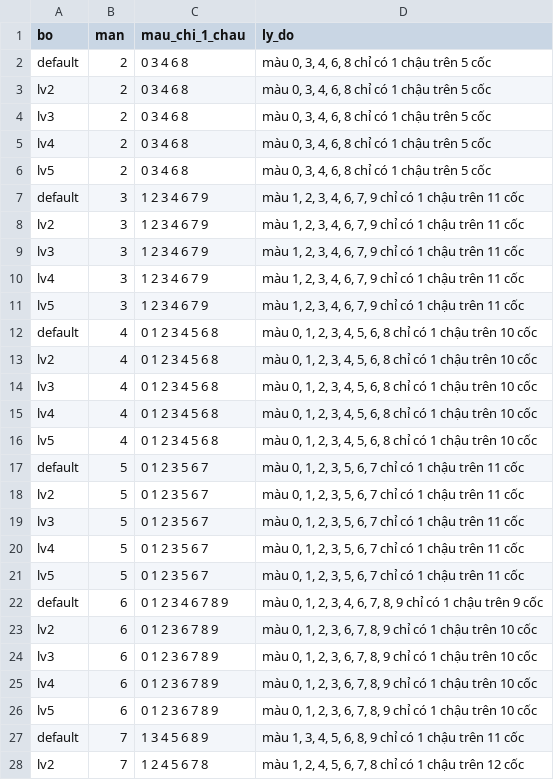
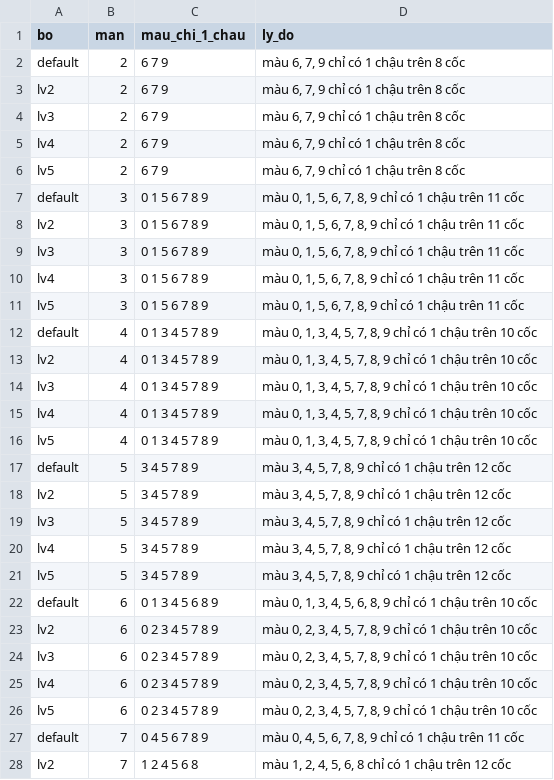
Before and after one commit to Bicuti05/GodotProject, a CSV file: levels/sweet_rope_B/reports/bao_cao_AB_bonus_tiem_nang.csv, drawn as a sheet; only a part is shown; the diff covers the shown part only.

```diff
--- a/levels/sweet_rope_B/reports/bao_cao_AB_bonus_tiem_nang.csv
+++ b/levels/sweet_rope_B/reports/bao_cao_AB_bonus_tiem_nang.csv
@@ -1,28 +1,28 @@
 bo,man,mau_chi_1_chau,ly_do
-default,2,0 3 4 6 8,"màu 0, 3, 4, 6, 8 chỉ có 1 chậu trên 5 cốc"
-lv2,2,0 3 4 6 8,"màu 0, 3, 4, 6, 8 chỉ có 1 chậu trên 5 cốc"
-lv3,2,0 3 4 6 8,"màu 0, 3, 4, 6, 8 chỉ có 1 chậu trên 5 cốc"
-lv4,2,0 3 4 6 8,"màu 0, 3, 4, 6, 8 chỉ có 1 chậu trên 5 cốc"
-lv5,2,0 3 4 6 8,"màu 0, 3, 4, 6, 8 chỉ có 1 chậu trên 5 cốc"
-default,3,1 2 3 4 6 7 9,"màu 1, 2, 3, 4, 6, 7, 9 chỉ có 1 chậu trên 11 cốc"
-lv2,3,1 2 3 4 6 7 9,"màu 1, 2, 3, 4, 6, 7, 9 chỉ có 1 chậu trên 11 cốc"
-lv3,3,1 2 3 4 6 7 9,"màu 1, 2, 3, 4, 6, 7, 9 chỉ có 1 chậu trên 11 cốc"
-lv4,3,1 2 3 4 6 7 9,"màu 1, 2, 3, 4, 6, 7, 9 chỉ có 1 chậu trên 11 cốc"
-lv5,3,1 2 3 4 6 7 9,"màu 1, 2, 3, 4, 6, 7, 9 chỉ có 1 chậu trên 11 cốc"
-default,4,0 1 2 3 4 5 6 8,"màu 0, 1, 2, 3, 4, 5, 6, 8 chỉ có 1 chậu trên 10 cốc"
-lv2,4,0 1 2 3 4 5 6 8,"màu 0, 1, 2, 3, 4, 5, 6, 8 chỉ có 1 chậu trên 10 cốc"
-lv3,4,0 1 2 3 4 5 6 8,"màu 0, 1, 2, 3, 4, 5, 6, 8 chỉ có 1 chậu trên 10 cốc"
-lv4,4,0 1 2 3 4 5 6 8,"màu 0, 1, 2, 3, 4, 5, 6, 8 chỉ có 1 chậu trên 10 cốc"
-lv5,4,0 1 2 3 4 5 6 8,"màu 0, 1, 2, 3, 4, 5, 6, 8 chỉ có 1 chậu trên 10 cốc"
-default,5,0 1 2 3 5 6 7,"màu 0, 1, 2, 3, 5, 6, 7 chỉ có 1 chậu trên 11 cốc"
-lv2,5,0 1 2 3 5 6 7,"màu 0, 1, 2, 3, 5, 6, 7 chỉ có 1 chậu trên 11 cốc"
-lv3,5,0 1 2 3 5 6 7,"màu 0, 1, 2, 3, 5, 6, 7 chỉ có 1 chậu trên 11 cốc"
-lv4,5,0 1 2 3 5 6 7,"màu 0, 1, 2, 3, 5, 6, 7 chỉ có 1 chậu trên 11 cốc"
-lv5,5,0 1 2 3 5 6 7,"màu 0, 1, 2, 3, 5, 6, 7 chỉ có 1 chậu trên 11 cốc"
-default,6,0 1 2 3 4 6 7 8 9,"màu 0, 1, 2, 3, 4, 6, 7, 8, 9 chỉ có 1 chậu trên 9 cốc"
-lv2,6,0 1 2 3 6 7 8 9,"màu 0, 1, 2, 3, 6, 7, 8, 9 chỉ có 1 chậu trên 10 cốc"
-lv3,6,0 1 2 3 6 7 8 9,"màu 0, 1, 2, 3, 6, 7, 8, 9 chỉ có 1 chậu trên 10 cốc"
-lv4,6,0 1 2 3 6 7 8 9,"màu 0, 1, 2, 3, 6, 7, 8, 9 chỉ có 1 chậu trên 10 cốc"
-lv5,6,0 1 2 3 6 7 8 9,"màu 0, 1, 2, 3, 6, 7, 8, 9 chỉ có 1 chậu trên 10 cốc"
-default,7,1 3 4 5 6 8 9,"màu 1, 3, 4, 5, 6, 8, 9 chỉ có 1 chậu trên 11 cốc"
-lv2,7,1 2 4 5 6 7 8,"màu 1, 2, 4, 5, 6, 7, 8 chỉ có 1 chậu trên 12 cốc"
+default,2,6 7 9,"màu 6, 7, 9 chỉ có 1 chậu trên 8 cốc"
+lv2,2,6 7 9,"màu 6, 7, 9 chỉ có 1 chậu trên 8 cốc"
+lv3,2,6 7 9,"màu 6, 7, 9 chỉ có 1 chậu trên 8 cốc"
+lv4,2,6 7 9,"màu 6, 7, 9 chỉ có 1 chậu trên 8 cốc"
+lv5,2,6 7 9,"màu 6, 7, 9 chỉ có 1 chậu trên 8 cốc"
+default,3,0 1 5 6 7 8 9,"màu 0, 1, 5, 6, 7, 8, 9 chỉ có 1 chậu trên 11 cốc"
+lv2,3,0 1 5 6 7 8 9,"màu 0, 1, 5, 6, 7, 8, 9 chỉ có 1 chậu trên 11 cốc"
+lv3,3,0 1 5 6 7 8 9,"màu 0, 1, 5, 6, 7, 8, 9 chỉ có 1 chậu trên 11 cốc"
+lv4,3,0 1 5 6 7 8 9,"màu 0, 1, 5, 6, 7, 8, 9 chỉ có 1 chậu trên 11 cốc"
+lv5,3,0 1 5 6 7 8 9,"màu 0, 1, 5, 6, 7, 8, 9 chỉ có 1 chậu trên 11 cốc"
+default,4,0 1 3 4 5 7 8 9,"màu 0, 1, 3, 4, 5, 7, 8, 9 chỉ có 1 chậu trên 10 cốc"
+lv2,4,0 1 3 4 5 7 8 9,"màu 0, 1, 3, 4, 5, 7, 8, 9 chỉ có 1 chậu trên 10 cốc"
+lv3,4,0 1 3 4 5 7 8 9,"màu 0, 1, 3, 4, 5, 7, 8, 9 chỉ có 1 chậu trên 10 cốc"
+lv4,4,0 1 3 4 5 7 8 9,"màu 0, 1, 3, 4, 5, 7, 8, 9 chỉ có 1 chậu trên 10 cốc"
+lv5,4,0 1 3 4 5 7 8 9,"màu 0, 1, 3, 4, 5, 7, 8, 9 chỉ có 1 chậu trên 10 cốc"
+default,5,3 4 5 7 8 9,"màu 3, 4, 5, 7, 8, 9 chỉ có 1 chậu trên 12 cốc"
+lv2,5,3 4 5 7 8 9,"màu 3, 4, 5, 7, 8, 9 chỉ có 1 chậu trên 12 cốc"
+lv3,5,3 4 5 7 8 9,"màu 3, 4, 5, 7, 8, 9 chỉ có 1 chậu trên 12 cốc"
+lv4,5,3 4 5 7 8 9,"màu 3, 4, 5, 7, 8, 9 chỉ có 1 chậu trên 12 cốc"
+lv5,5,3 4 5 7 8 9,"màu 3, 4, 5, 7, 8, 9 chỉ có 1 chậu trên 12 cốc"
+default,6,0 1 3 4 5 6 8 9,"màu 0, 1, 3, 4, 5, 6, 8, 9 chỉ có 1 chậu trên 10 cốc"
+lv2,6,0 2 3 4 5 7 8 9,"màu 0, 2, 3, 4, 5, 7, 8, 9 chỉ có 1 chậu trên 10 cốc"
+lv3,6,0 2 3 4 5 7 8 9,"màu 0, 2, 3, 4, 5, 7, 8, 9 chỉ có 1 chậu trên 10 cốc"
+lv4,6,0 2 3 4 5 7 8 9,"màu 0, 2, 3, 4, 5, 7, 8, 9 chỉ có 1 chậu trên 10 cốc"
+lv5,6,0 2 3 4 5 7 8 9,"màu 0, 2, 3, 4, 5, 7, 8, 9 chỉ có 1 chậu trên 10 cốc"
+default,7,0 4 5 6 7 8 9,"màu 0, 4, 5, 6, 7, 8, 9 chỉ có 1 chậu trên 11 cốc"
+lv2,7,1 2 4 5 6 8,"màu 1, 2, 4, 5, 6, 8 chỉ có 1 chậu trên 12 cốc"
```
Also changed, not shown: 26 edited cells elsewhere in this file, levels/sweet_rope_B/reports/bao_cao_AB_chi_tiet.csv, levels/sweet_rope_B/reports/choi_bua_man_2-10.csv, 36 other files.
